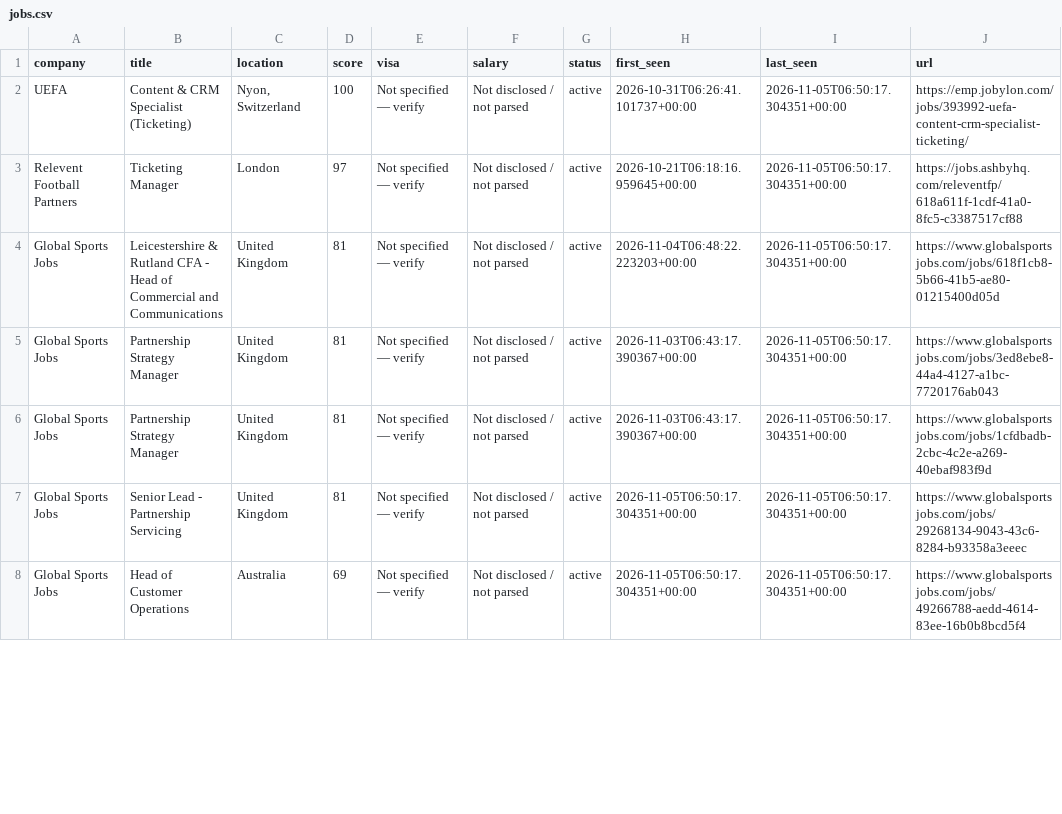
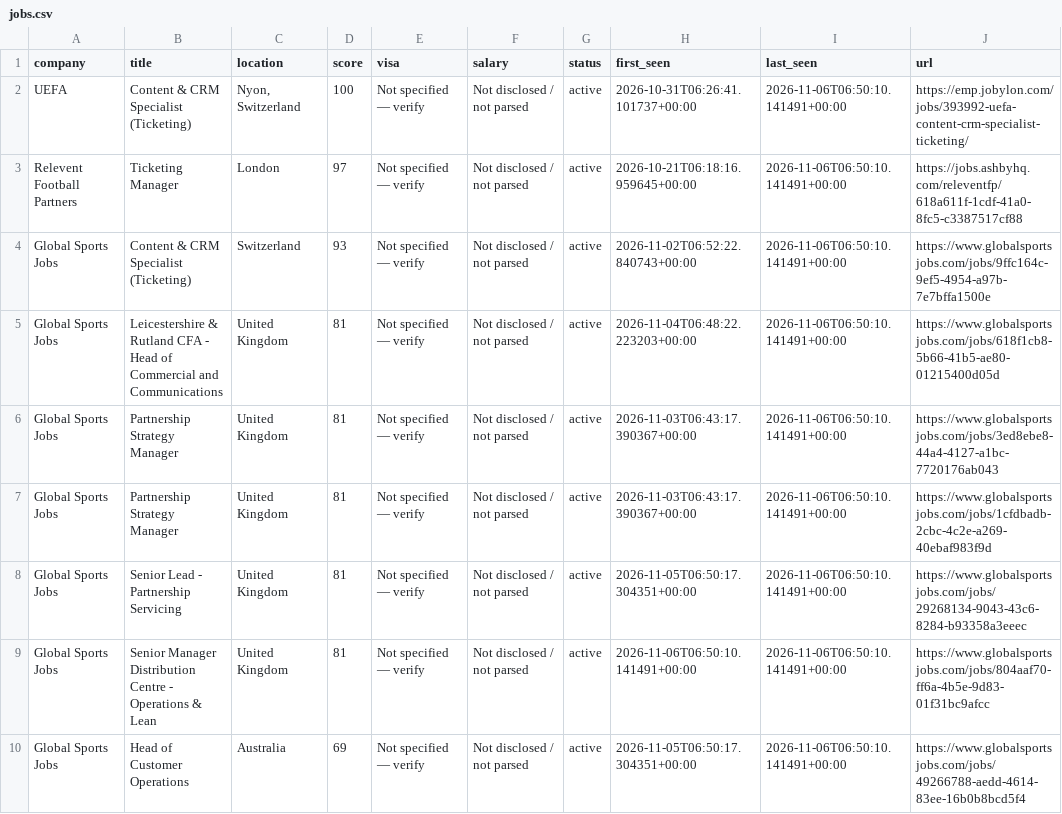
Before and after one commit to kabar2772-rgb/ticketing-career-radar, a CSV file: data/jobs.csv, drawn as a sheet; only a part is shown; the diff covers the shown part only.

```diff
--- a/data/jobs.csv
+++ b/data/jobs.csv
@@ -1,8 +1,10 @@
 company,title,location,score,visa,salary,status,first_seen,last_seen,url
-UEFA,Content & CRM Specialist (Ticketing),"Nyon, Switzerland",100,Not specified — verify,Not disclosed / not parsed,active,2026-10-31T06:26:41.101737+00:00,2026-11-05T06:50:17.304351+00:00,https://emp.jobylon.com/jobs/393992-uefa-content-crm-specialist-ticketing/
-Relevent Football Partners,Ticketing Manager,London,97,Not specified — verify,Not disclosed / not parsed,active,2026-10-21T06:18:16.959645+00:00,2026-11-05T06:50:17.304351+00:00,https://jobs.ashbyhq.com/releventfp/618a611f-1cdf-41a0-8fc5-c3387517cf88
-Global Sports Jobs,Leicestershire & Rutland CFA - Head of Commercial and Communications,United Kingdom,81,Not specified — verify,Not disclosed / not parsed,active,2026-11-04T06:48:22.223203+00:00,2026-11-05T06:50:17.304351+00:00,https://www.globalsportsjobs.com/jobs/618f1cb8-5b66-41b5-ae80-01215400d05d
-Global Sports Jobs,Partnership Strategy Manager,United Kingdom,81,Not specified — verify,Not disclosed / not parsed,active,2026-11-03T06:43:17.390367+00:00,2026-11-05T06:50:17.304351+00:00,https://www.globalsportsjobs.com/jobs/3ed8ebe8-44a4-4127-a1bc-7720176ab043
-Global Sports Jobs,Partnership Strategy Manager,United Kingdom,81,Not specified — verify,Not disclosed / not parsed,active,2026-11-03T06:43:17.390367+00:00,2026-11-05T06:50:17.304351+00:00,https://www.globalsportsjobs.com/jobs/1cfdbadb-2cbc-4c2e-a269-40ebaf983f9d
-Global Sports Jobs,Senior Lead - Partnership Servicing,United Kingdom,81,Not specified — verify,Not disclosed / not parsed,active,2026-11-05T06:50:17.304351+00:00,2026-11-05T06:50:17.304351+00:00,https://www.globalsportsjobs.com/jobs/29268134-9043-43c6-8284-b93358a3eeec
-Global Sports Jobs,Head of Customer Operations,Australia,69,Not specified — verify,Not disclosed / not parsed,active,2026-11-05T06:50:17.304351+00:00,2026-11-05T06:50:17.304351+00:00,https://www.globalsportsjobs.com/jobs/49266788-aedd-4614-83ee-16b0b8bcd5f4
+UEFA,Content & CRM Specialist (Ticketing),"Nyon, Switzerland",100,Not specified — verify,Not disclosed / not parsed,active,2026-10-31T06:26:41.101737+00:00,2026-11-06T06:50:10.141491+00:00,https://emp.jobylon.com/jobs/393992-uefa-content-crm-specialist-ticketing/
+Relevent Football Partners,Ticketing Manager,London,97,Not specified — verify,Not disclosed / not parsed,active,2026-10-21T06:18:16.959645+00:00,2026-11-06T06:50:10.141491+00:00,https://jobs.ashbyhq.com/releventfp/618a611f-1cdf-41a0-8fc5-c3387517cf88
+Global Sports Jobs,Content & CRM Specialist (Ticketing),Switzerland,93,Not specified — verify,Not disclosed / not parsed,active,2026-11-02T06:52:22.840743+00:00,2026-11-06T06:50:10.141491+00:00,https://www.globalsportsjobs.com/jobs/9ffc164c-9ef5-4954-a97b-7e7bffa1500e
+Global Sports Jobs,Leicestershire & Rutland CFA - Head of Commercial and Communications,United Kingdom,81,Not specified — verify,Not disclosed / not parsed,active,2026-11-04T06:48:22.223203+00:00,2026-11-06T06:50:10.141491+00:00,https://www.globalsportsjobs.com/jobs/618f1cb8-5b66-41b5-ae80-01215400d05d
+Global Sports Jobs,Partnership Strategy Manager,United Kingdom,81,Not specified — verify,Not disclosed / not parsed,active,2026-11-03T06:43:17.390367+00:00,2026-11-06T06:50:10.141491+00:00,https://www.globalsportsjobs.com/jobs/3ed8ebe8-44a4-4127-a1bc-7720176ab043
+Global Sports Jobs,Partnership Strategy Manager,United Kingdom,81,Not specified — verify,Not disclosed / not parsed,active,2026-11-03T06:43:17.390367+00:00,2026-11-06T06:50:10.141491+00:00,https://www.globalsportsjobs.com/jobs/1cfdbadb-2cbc-4c2e-a269-40ebaf983f9d
+Global Sports Jobs,Senior Lead - Partnership Servicing,United Kingdom,81,Not specified — verify,Not disclosed / not parsed,active,2026-11-05T06:50:17.304351+00:00,2026-11-06T06:50:10.141491+00:00,https://www.globalsportsjobs.com/jobs/29268134-9043-43c6-8284-b93358a3eeec
+Global Sports Jobs,Senior Manager Distribution Centre - Operations & Lean,United Kingdom,81,Not specified — verify,Not disclosed / not parsed,active,2026-11-06T06:50:10.141491+00:00,2026-11-06T06:50:10.141491+00:00,https://www.globalsportsjobs.com/jobs/804aaf70-ff6a-4b5e-9d83-01f31bc9afcc
+Global Sports Jobs,Head of Customer Operations,Australia,69,Not specified — verify,Not disclosed / not parsed,active,2026-11-05T06:50:17.304351+00:00,2026-11-06T06:50:10.141491+00:00,https://www.globalsportsjobs.com/jobs/49266788-aedd-4614-83ee-16b0b8bcd5f4
```
Also changed, not shown: 1 added row, 2 removed rows and 2 edited cells elsewhere in this file, 1 other file.
